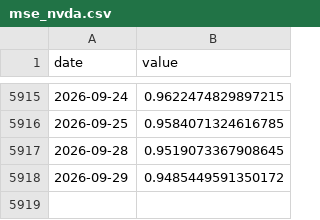
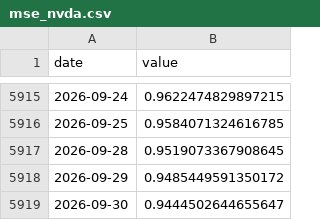
Before and after one commit to Hongjian-Xiao/market-stress, a CSV file: data/mse_nvda.csv, drawn as a sheet; only a part is shown, gaps mark what is left out.

```diff
--- a/data/mse_nvda.csv
+++ b/data/mse_nvda.csv
@@ -5918 +5918,2 @@ date,value
 2026-09-29,0.9485449591350172
+2026-09-30,0.9444502644655647
```
Also changed, not shown: data/mmse_4idx.csv, data/mse_dji.csv, 11 other files.
